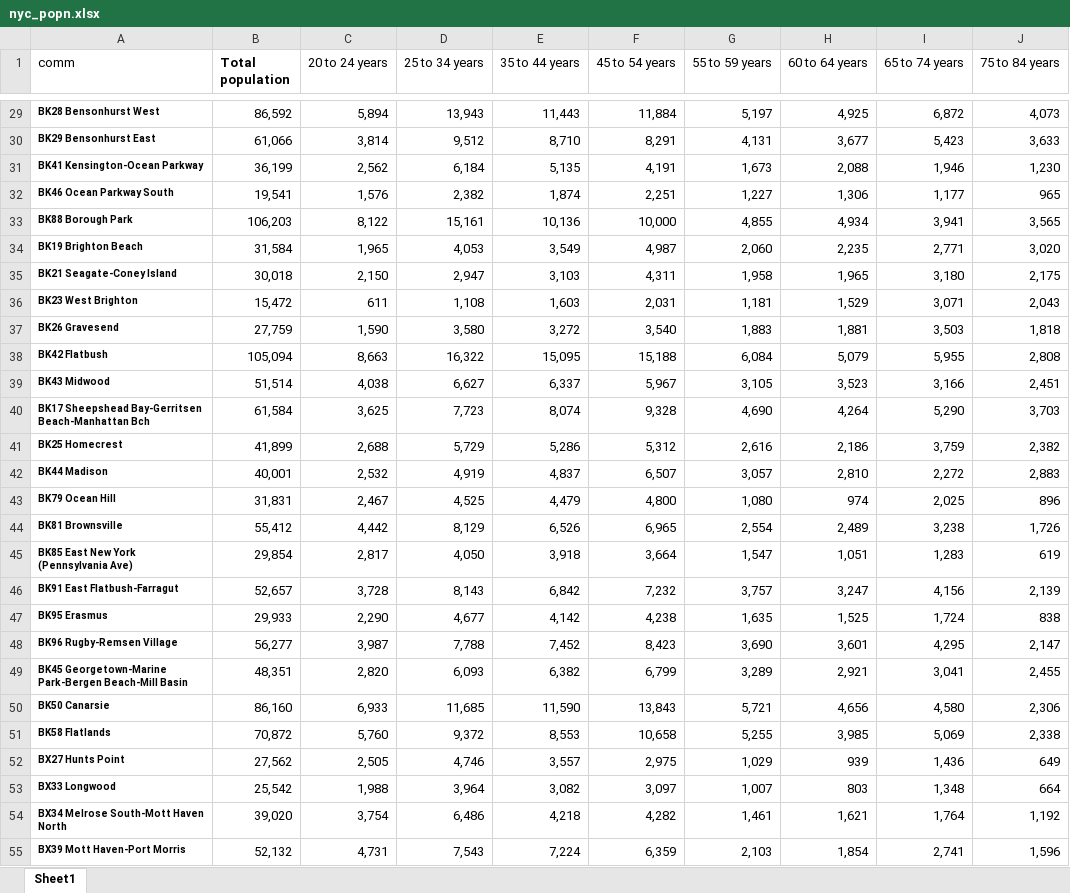
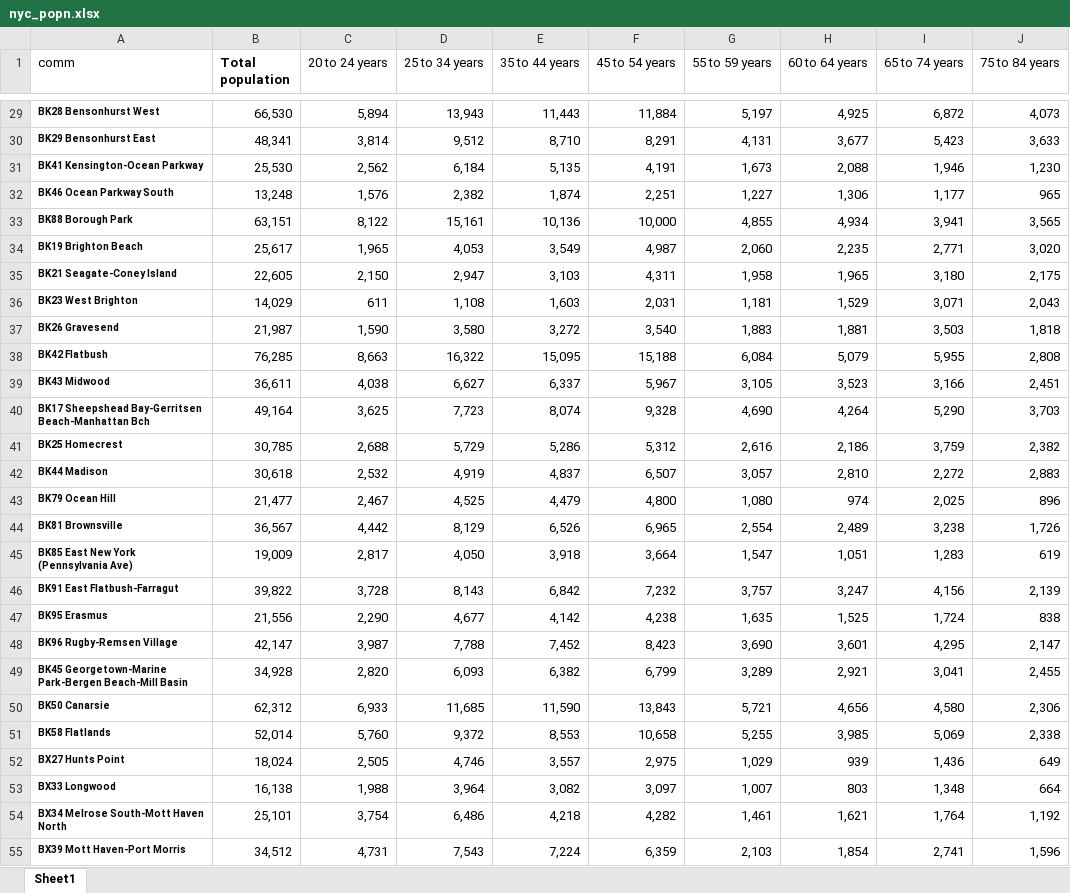
Before and after one commit to henryrcho/realtor-insights, an Excel workbook: Personal_Fit_Model/nyc_popn.xlsx, sheet Sheet1, drawn as a sheet; only a part is shown, gaps mark what is left out; values as stored, in another font and other column widths than the file's, no borders; the diff covers the shown part only; the diff names each change by its address in the sheet, - before the commit and + after, or states it on an @@ line.

```diff
--- a/Personal_Fit_Model/nyc_popn.xlsx (sheet Sheet1)
+++ b/Personal_Fit_Model/nyc_popn.xlsx (sheet Sheet1)
-B29 (Total population): 86,592
+B29 (Total population): 66,530
-B30 (Total population): 61,066
+B30 (Total population): 48,341
-B31 (Total population): 36,199
+B31 (Total population): 25,530
-B32 (Total population): 19,541
+B32 (Total population): 13,248
-B33 (Total population): 106,203
+B33 (Total population): 63,151
-B34 (Total population): 31,584
+B34 (Total population): 25,617
-B35 (Total population): 30,018
+B35 (Total population): 22,605
-B36 (Total population): 15,472
+B36 (Total population): 14,029
-B37 (Total population): 27,759
+B37 (Total population): 21,987
-B38 (Total population): 105,094
+B38 (Total population): 76,285
-B39 (Total population): 51,514
+B39 (Total population): 36,611
-B40 (Total population): 61,584
+B40 (Total population): 49,164
-B41 (Total population): 41,899
+B41 (Total population): 30,785
-B42 (Total population): 40,001
+B42 (Total population): 30,618
-B43 (Total population): 31,831
+B43 (Total population): 21,477
-B44 (Total population): 55,412
+B44 (Total population): 36,567
-B45 (Total population): 29,854
+B45 (Total population): 19,009
-B46 (Total population): 52,657
+B46 (Total population): 39,822
-B47 (Total population): 29,933
+B47 (Total population): 21,556
-B48 (Total population): 56,277
+B48 (Total population): 42,147
-B49 (Total population): 48,351
+B49 (Total population): 34,928
-B50 (Total population): 86,160
+B50 (Total population): 62,312
-B51 (Total population): 70,872
+B51 (Total population): 52,014
-B52 (Total population): 27,562
+B52 (Total population): 18,024
-B53 (Total population): 25,542
+B53 (Total population): 16,138
-B54 (Total population): 39,020
+B54 (Total population): 25,101
-B55 (Total population): 52,132
+B55 (Total population): 34,512
```
Also changed, not shown: 161 edited cells elsewhere in this sheet, Personal_Fit_Model/nyc_bedroom.xlsx, Personal_Fit_Model/nyc_empind.xlsx, 7 other files.
